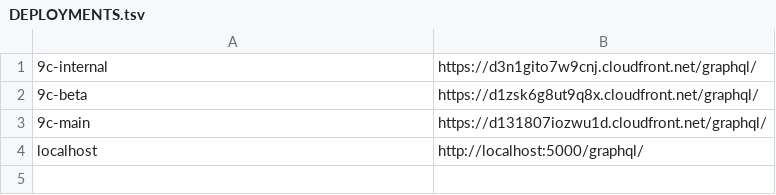
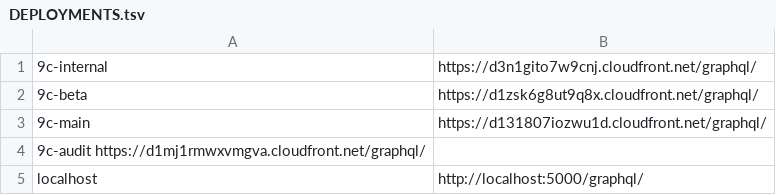
Before and after one commit to planetarium/libplanet-explorer-frontend, a TSV file: DEPLOYMENTS.tsv, drawn as a sheet; the diff names each change by its address in the sheet, - before the commit and + after, or states it on an @@ line.

Commit message:
Add 9c-audit

```diff
--- a/DEPLOYMENTS.tsv
+++ b/DEPLOYMENTS.tsv
+row 4: 9c-audit https://d1mj1rmwxvmgva.cloudfront.net/graphql/
```
